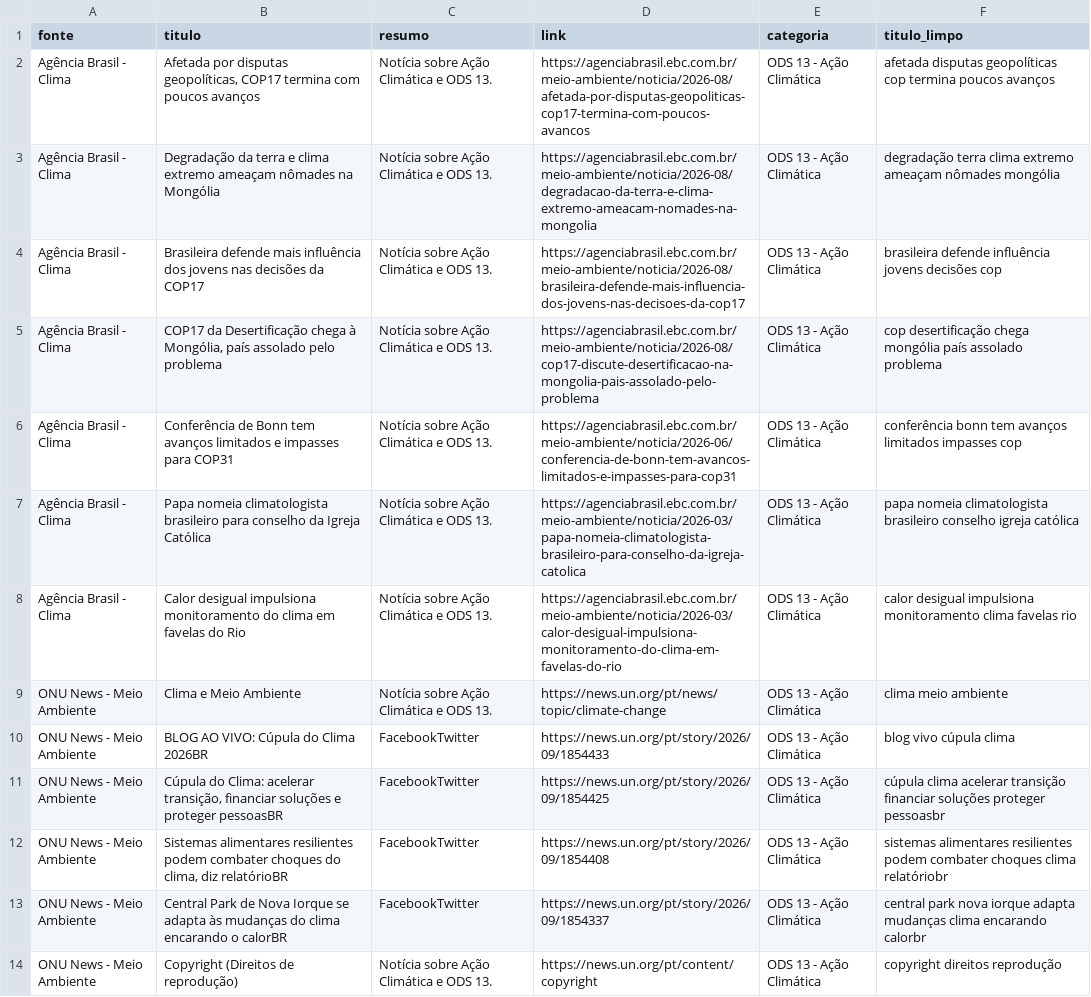
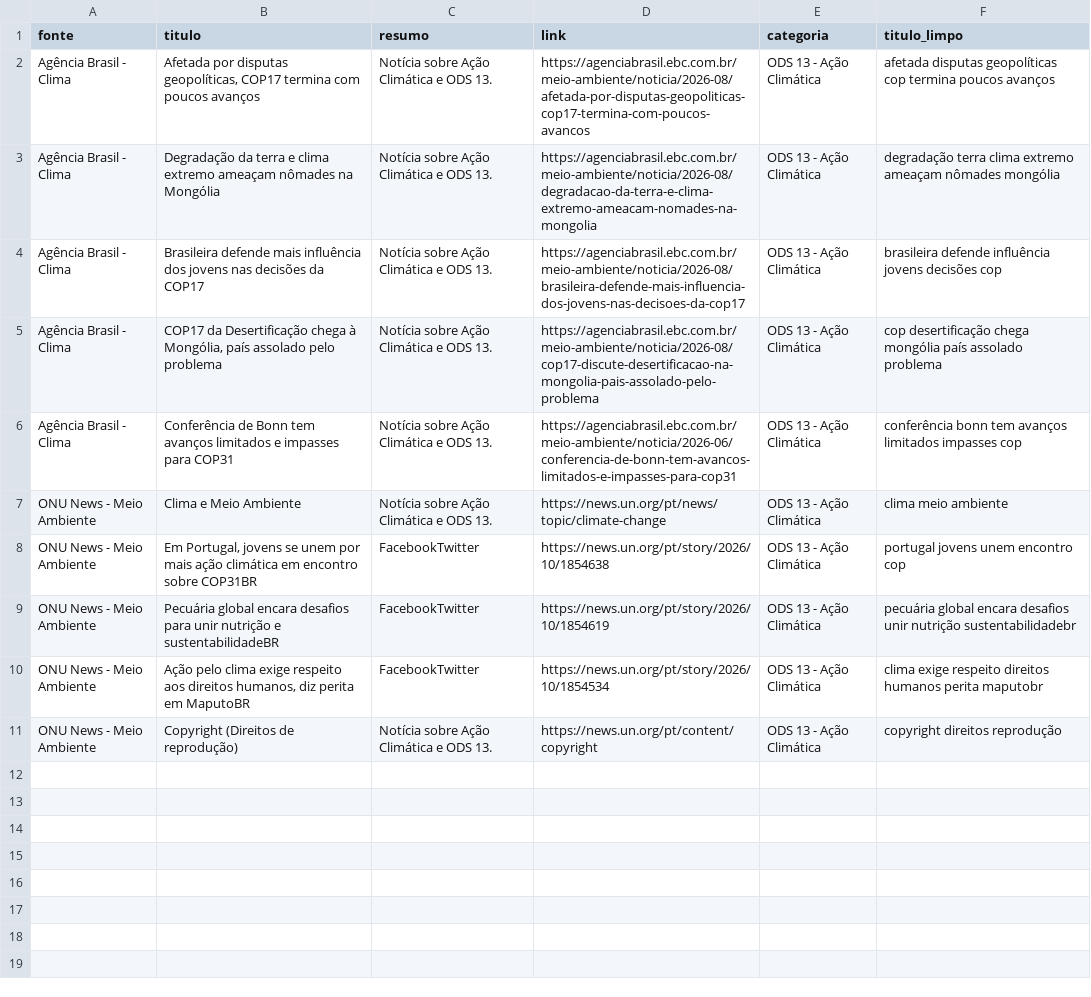
Before and after one commit to nelson-c-de-araujo/proj-bloco-2s, a CSV file: data/processed/noticias_ods13_limpo.csv, drawn as a sheet.

Commit message:
adicionando scraping dinamico via selenium, novas paginas e dados

```diff
--- a/data/processed/noticias_ods13_limpo.csv
+++ b/data/processed/noticias_ods13_limpo.csv
@@ -6,9 +6,6 @@ Agência Brasil - Clima,"COP17 da Desertificação chega à Mongólia, país ass
 Agência Brasil - Clima,Conferência de Bonn tem avanços limitados e impasses para COP31,Notícia sobre Ação Climática e ODS 13.,https://agenciabrasil.ebc.com.br/meio-ambiente/noticia/2026-06/conferencia-de-bonn-tem-avancos-limitados-e-impasses-para-cop31,ODS 13 - Ação Climática,conferência bonn tem avanços limitados impasses cop
-Agência Brasil - Clima,Papa nomeia climatologista brasileiro para conselho da Igreja Católica,Notícia sobre Ação Climática e ODS 13.,https://agenciabrasil.ebc.com.br/meio-ambiente/noticia/2026-03/papa-nomeia-climatologista-brasileiro-para-conselho-da-igreja-catolica,ODS 13 - Ação Climática,papa nomeia climatologista brasileiro conselho igreja católica
-Agência Brasil - Clima,Calor desigual impulsiona monitoramento do clima em favelas do Rio,Notícia sobre Ação Climática e ODS 13.,https://agenciabrasil.ebc.com.br/meio-ambiente/noticia/2026-03/calor-desigual-impulsiona-monitoramento-do-clima-em-favelas-do-rio,ODS 13 - Ação Climática,calor desigual impulsiona monitoramento clima favelas rio
 ONU News - Meio Ambiente,Clima e Meio Ambiente,Notícia sobre Ação Climática e ODS 13.,https://news.un.org/pt/news/topic/climate-change,ODS 13 - Ação Climática,clima meio ambiente
-ONU News - Meio Ambiente,BLOG AO VIVO: Cúpula do Clima 2026BR,FacebookTwitter,https://news.un.org/pt/story/2026/09/1854433,ODS 13 - Ação Climática,blog vivo cúpula clima
-ONU News - Meio Ambiente,"Cúpula do Clima: acelerar transição, financiar soluções e proteger pessoasBR",FacebookTwitter,https://news.un.org/pt/story/2026/09/1854425,ODS 13 - Ação Climática,cúpula clima acelerar transição financiar soluções proteger pessoasbr
-ONU News - Meio Ambiente,"Sistemas alimentares resilientes podem combater choques do clima, diz relatórioBR",FacebookTwitter,https://news.un.org/pt/story/2026/09/1854408,ODS 13 - Ação Climática,sistemas alimentares resilientes podem combater choques clima relatóriobr
-ONU News - Meio Ambiente,Central Park de Nova Iorque se adapta às mudanças do clima encarando o calorBR,FacebookTwitter,https://news.un.org/pt/story/2026/09/1854337,ODS 13 - Ação Climática,central park nova iorque adapta mudanças clima encarando calorbr
+ONU News - Meio Ambiente,"Em Portugal, jovens se unem por mais ação climática em encontro sobre COP31BR",FacebookTwitter,https://news.un.org/pt/story/2026/10/1854638,ODS 13 - Ação Climática,portugal jovens unem encontro cop
+ONU News - Meio Ambiente,Pecuária global encara desafios para unir nutrição e sustentabilidadeBR,FacebookTwitter,https://news.un.org/pt/story/2026/10/1854619,ODS 13 - Ação Climática,pecuária global encara desafios unir nutrição sustentabilidadebr
+ONU News - Meio Ambiente,"Ação pelo clima exige respeito aos direitos humanos, diz perita em MaputoBR",FacebookTwitter,https://news.un.org/pt/story/2026/10/1854534,ODS 13 - Ação Climática,clima exige respeito direitos humanos perita maputobr
 ONU News - Meio Ambiente,Copyright (Direitos de reprodução),Notícia sobre Ação Climática e ODS 13.,https://news.un.org/pt/content/copyright,ODS 13 - Ação Climática,copyright direitos reprodução
```
Also changed, not shown: data/raw/noticias_ods13.csv, 9 other files.
